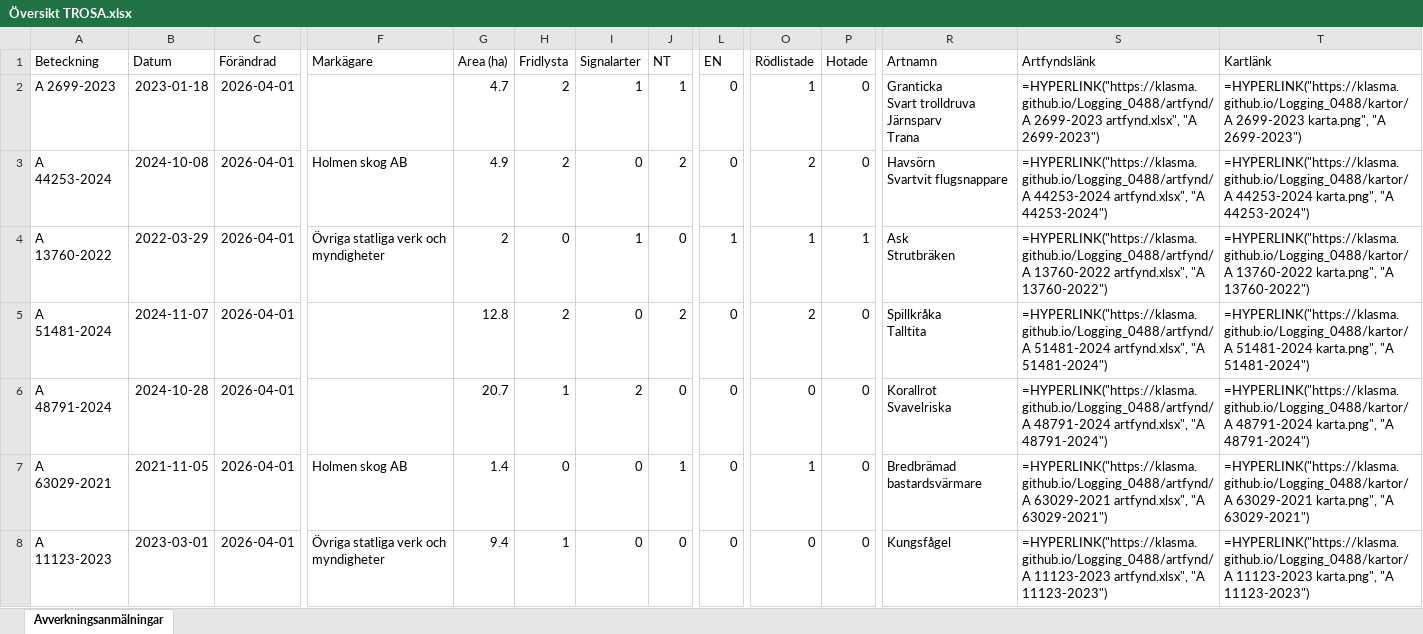
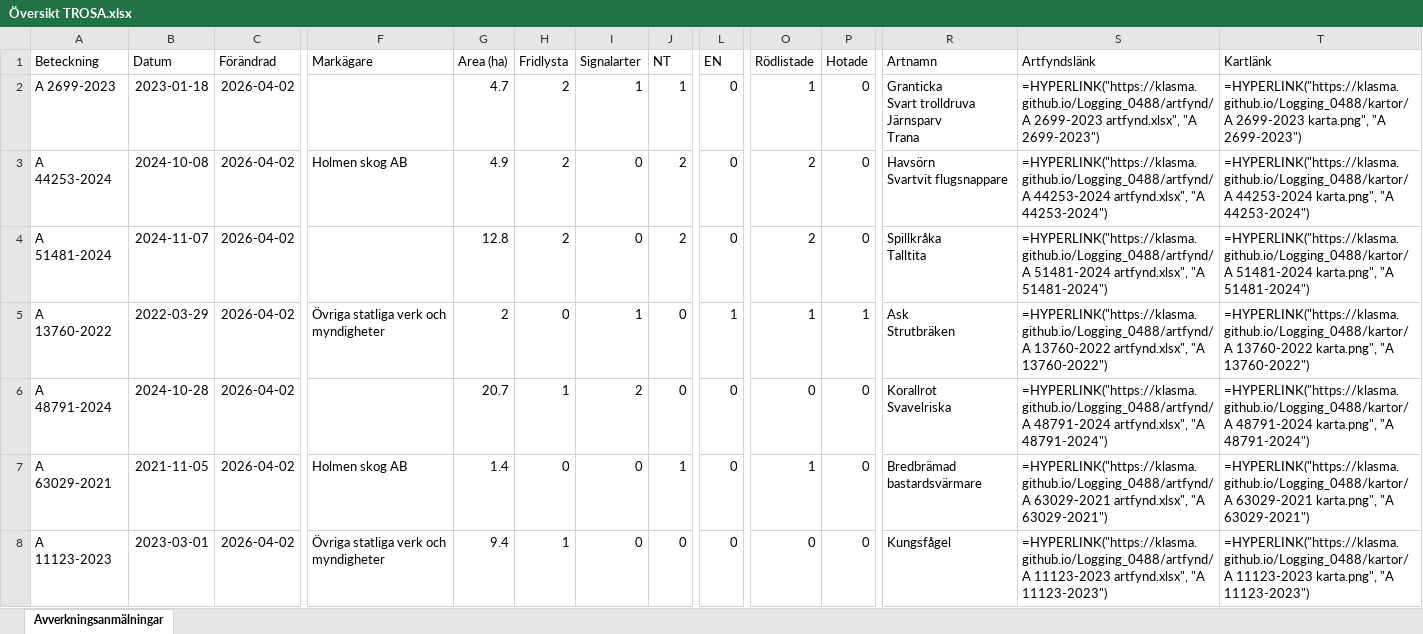
Before and after one commit to klasma/Logging_0488, an Excel workbook: Översikt TROSA.xlsx, sheet Avverkningsanmälningar, drawn as a sheet; only a part is shown, gaps mark what is left out; values as stored, in another font and other column widths than the file's, no borders; formulas without a stored value are shown as written; ↵ is a line break in a cell; the diff covers the shown part only; the diff names each change by its address in the sheet, - before the commit and + after, or states it on an @@ line.

```diff
--- a/Översikt TROSA.xlsx (sheet Avverkningsanmälningar)
+++ b/Översikt TROSA.xlsx (sheet Avverkningsanmälningar)
-C2:C8 (Förändrad): 2026-04-01
+C2:C8 (Förändrad): 2026-04-02
-A4 (Beteckning): A 13760-2022
+A4 (Beteckning): A 51481-2024
-B4 (Datum): 2022-03-29
+B4 (Datum): 2024-11-07
-F4 (Markägare): Övriga statliga verk och myndigheter
+F4 (Markägare): (empty)
-G4 (Area (ha)): 2
+G4 (Area (ha)): 12.8
-H4 (Fridlysta): 0
+H4 (Fridlysta): 2
-I4 (Signalarter): 1
+I4 (Signalarter): 0
-J4 (NT): 0
+J4 (NT): 2
-L4 (EN): 1
+L4 (EN): 0
-O4 (Rödlistade): 1
+O4 (Rödlistade): 2
-P4 (Hotade): 1
+P4 (Hotade): 0
-R4 (Artnamn): Ask ↵ Strutbräken
+R4 (Artnamn): Spillkråka ↵ Talltita
-S4 (Artfyndslänk): =HYPERLINK("https://klasma.github.io/Logging_0488/artfynd/A 13760-2022 artfynd.xlsx", "A 13760-2022")
+S4 (Artfyndslänk): =HYPERLINK("https://klasma.github.io/Logging_0488/artfynd/A 51481-2024 artfynd.xlsx", "A 51481-2024")
-T4 (Kartlänk): =HYPERLINK("https://klasma.github.io/Logging_0488/kartor/A 13760-2022 karta.png", "A 13760-2022")
+T4 (Kartlänk): =HYPERLINK("https://klasma.github.io/Logging_0488/kartor/A 51481-2024 karta.png", "A 51481-2024")
-A5 (Beteckning): A 51481-2024
+A5 (Beteckning): A 13760-2022
-B5 (Datum): 2024-11-07
+B5 (Datum): 2022-03-29
-F5 (Markägare): (empty)
+F5 (Markägare): Övriga statliga verk och myndigheter
-G5 (Area (ha)): 12.8
+G5 (Area (ha)): 2
-H5 (Fridlysta): 2
+H5 (Fridlysta): 0
-I5 (Signalarter): 0
+I5 (Signalarter): 1
-J5 (NT): 2
+J5 (NT): 0
-L5 (EN): 0
+L5 (EN): 1
-O5 (Rödlistade): 2
+O5 (Rödlistade): 1
-P5 (Hotade): 0
+P5 (Hotade): 1
-R5 (Artnamn): Spillkråka ↵ Talltita
+R5 (Artnamn): Ask ↵ Strutbräken
-S5 (Artfyndslänk): =HYPERLINK("https://klasma.github.io/Logging_0488/artfynd/A 51481-2024 artfynd.xlsx", "A 51481-2024")
+S5 (Artfyndslänk): =HYPERLINK("https://klasma.github.io/Logging_0488/artfynd/A 13760-2022 artfynd.xlsx", "A 13760-2022")
-T5 (Kartlänk): =HYPERLINK("https://klasma.github.io/Logging_0488/kartor/A 51481-2024 karta.png", "A 51481-2024")
+T5 (Kartlänk): =HYPERLINK("https://klasma.github.io/Logging_0488/kartor/A 13760-2022 karta.png", "A 13760-2022")
```
Also changed, not shown: 331 edited cells elsewhere in this sheet, artfynd/A 11123-2023 artfynd.xlsx, artfynd/A 44253-2024 artfynd.xlsx, 50 other files.
